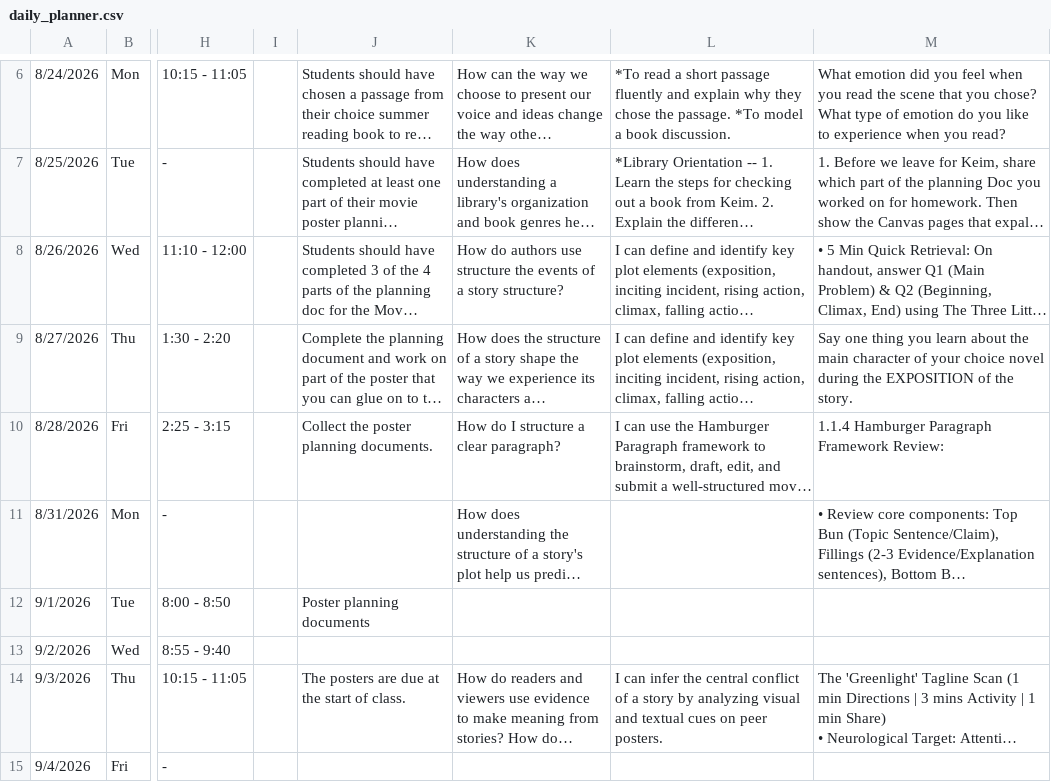
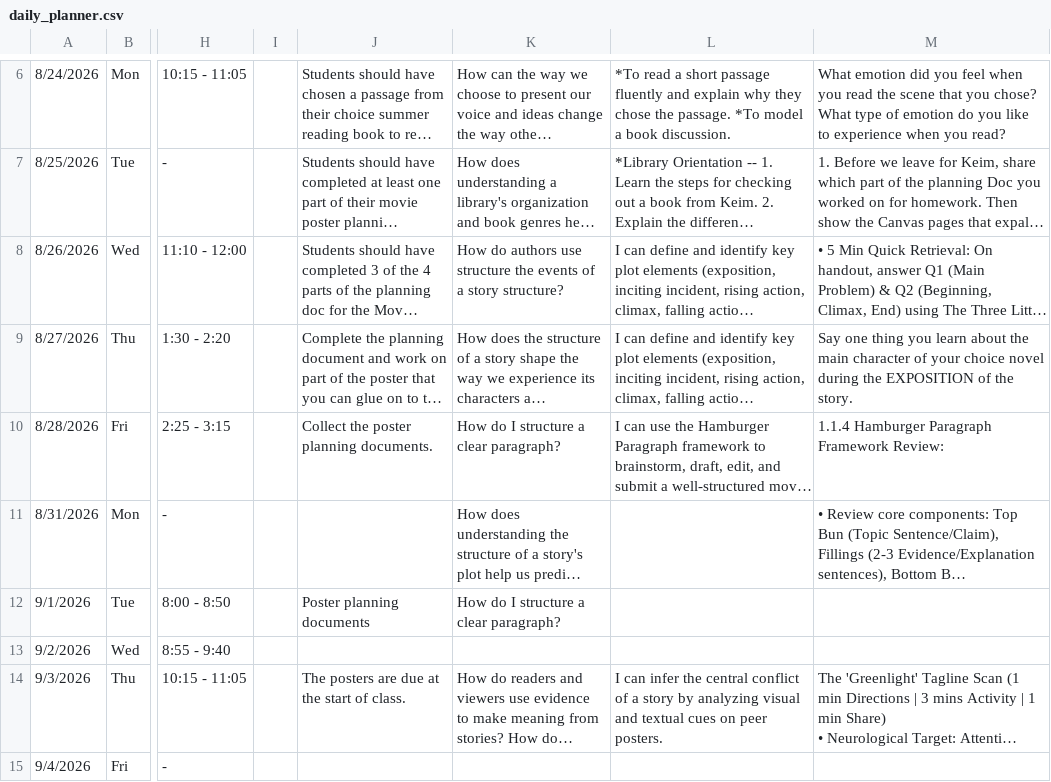
Before and after one commit to kimberlyjmartin/2026_Lesson_Planner_Calendar, a CSV file: daily_planner.csv, drawn as a sheet; only a part is shown, gaps mark what is left out; long unchanged cells end in …; the diff names each change by its address in the sheet, - before the commit and + after, or states it on an @@ line.

Commit message:
Auto-sync Daily Planner — 2026-08-31T02:37:11.908Z

```diff
--- a/daily_planner.csv
+++ b/daily_planner.csv
-K12: (empty)
+K12: How do I structure a clear paragraph?
```
